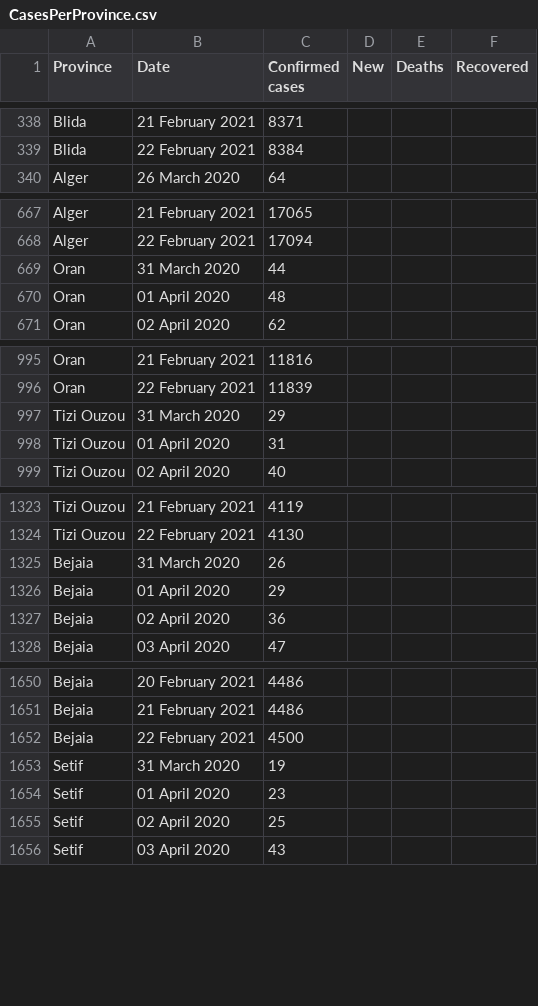
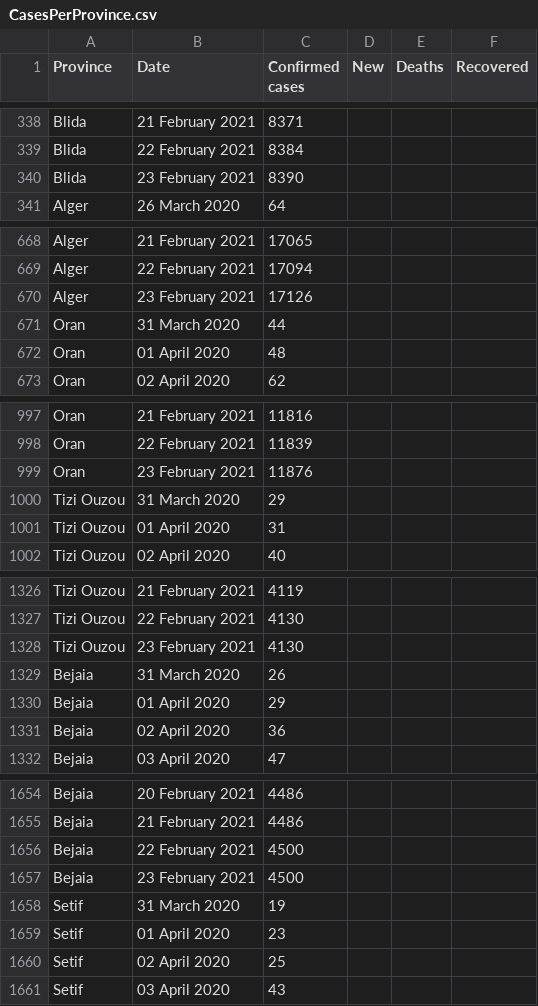
Before and after one commit to imadedd/COVID19Algeria, a CSV file: data/CasesPerProvince.csv, drawn as a sheet; only a part is shown, gaps mark what is left out; the diff covers the shown part only; the diff names each change by its address in the sheet, - before the commit and + after, or states it on an @@ line.

Commit message:
"CasesDailyUpdates" CSV file update until 23 February 2021 at 18.57 pm "CasesPerPRovince" "CasesDailyUpdates" CSV file update until 23 February 2021 at 18.57 pm

```diff
--- a/data/CasesPerProvince.csv
+++ b/data/CasesPerProvince.csv
+row 340: Blida | 23 February 2021 | 8390
+row 670: Alger | 23 February 2021 | 17126
+row 999: Oran | 23 February 2021 | 11876
+row 1328: Tizi Ouzou | 23 February 2021 | 4130
+row 1657: Bejaia | 23 February 2021 | 4500
```
Also changed, not shown: 43 added rows elsewhere in this file.
